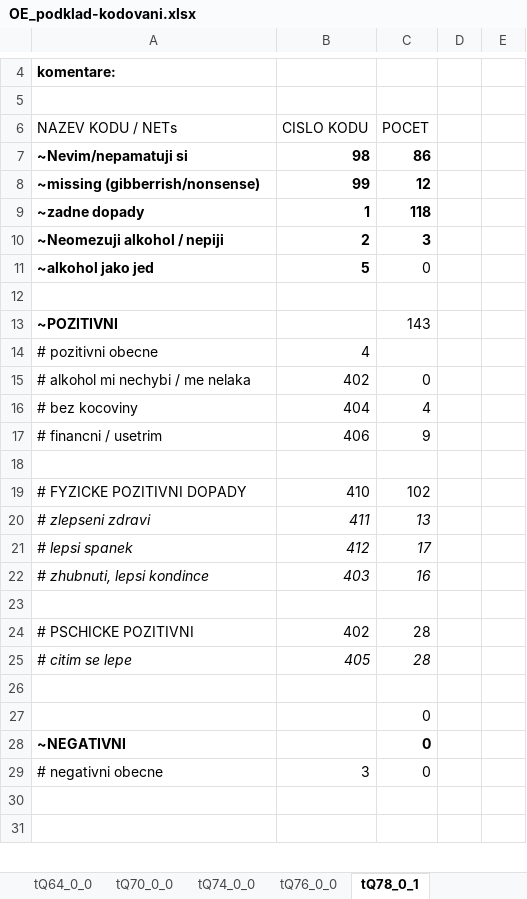
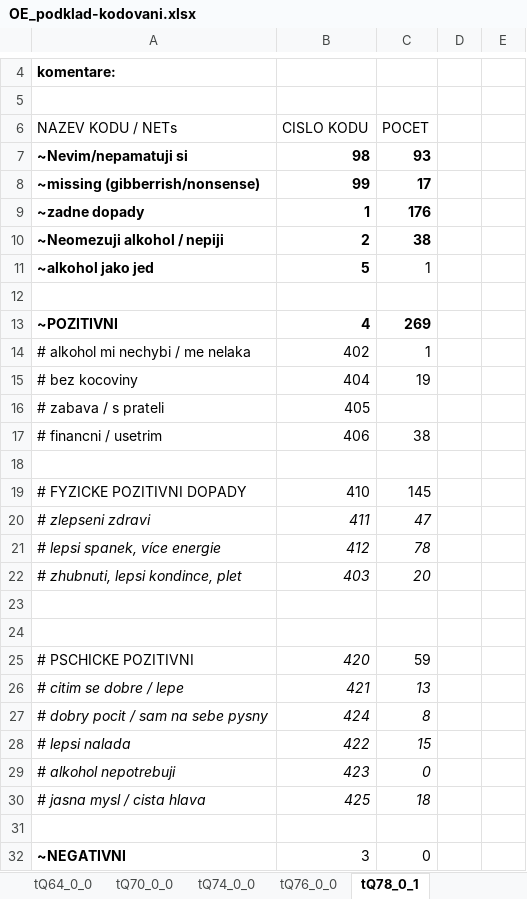
Before and after one commit to eliskavot/Nepiti, an Excel workbook: kodovani/OE_podklad-kodovani.xlsx, sheet tQ78_0_1, drawn as a sheet; only a part is shown, gaps mark what is left out; values as stored, in another font and other column widths than the file's, no borders; removed rows and columns are numbered as before the commit, all else as after; the diff covers the shown part only; the diff names each change by its address in the sheet, - before the commit and + after, or states it on an @@ line.

```diff
--- a/kodovani/OE_podklad-kodovani.xlsx (sheet tQ78_0_1)
+++ b/kodovani/OE_podklad-kodovani.xlsx (sheet tQ78_0_1)
-C7: 86
+C7: 93
-C8: 12
+C8: 17
-C9: 118
+C9: 176
-C10: 3
+C10: 38
-C11: 0
+C11: 1
-B13: (empty)
+B13: 4
-C13: 143
+C13: 269
-C13 bold: off
+C13 bold: on
-row 14: # pozitivni obecne | 4
-C14: 0
+C14: 1
-C15: 4
+C15: 19
+row 16: # zabava / s prateli | 405
-C17: 9
+C17: 38
-C19: 102
+C19: 145
-C20: 13
+C20: 47
-row 21: # lepsi spanek | 412 | 17
-row 22: # zhubnuti, lepsi kondince | 403 | 16
-row 21: (empty)
+row 21: # lepsi spanek, více energie | 412 | 78
-row 24: # PSCHICKE POZITIVNI | 402 | 28
-row 25: # citim se lepe | 405 | 28
-row 22: (empty)
+row 22: # zhubnuti, lepsi kondince, plet | 403 | 20
-row 27:  |  | 0
-row 28: ~NEGATIVNI |  | 0
-row 29: # negativni obecne | 3 | 0
+row 25: # PSCHICKE POZITIVNI | 420 | 59
+row 26: # citim se dobre / lepe | 421 | 13
+row 27: # dobry pocit / sam na sebe pysny | 424 | 8
+row 28: # lepsi nalada | 422 | 15
+row 29: # alkohol nepotrebuji | 423 | 0
+row 30: # jasna mysl / cista hlava | 425 | 18
+row 31: (empty)
+row 32: ~NEGATIVNI | 3 | 0
```
Also changed, not shown: 3 added rows, 320 removed rows, 317 hidden or unhidden rows, 3 edited cells and cell formats elsewhere in this sheet, hidden cells.
